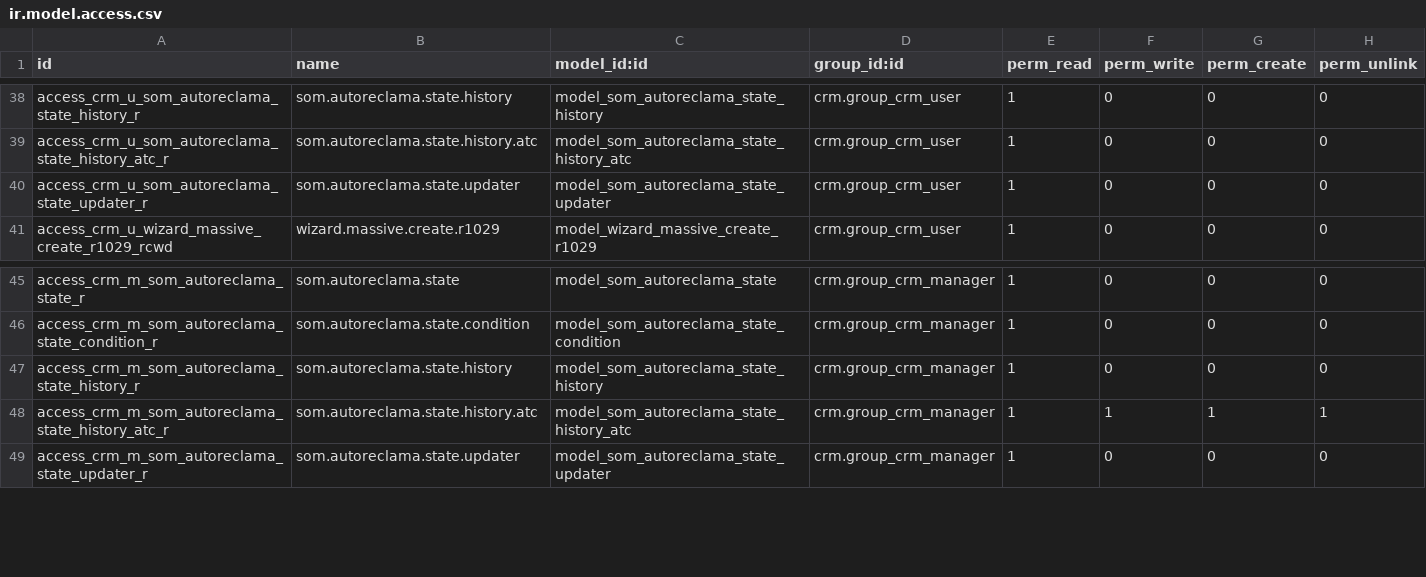
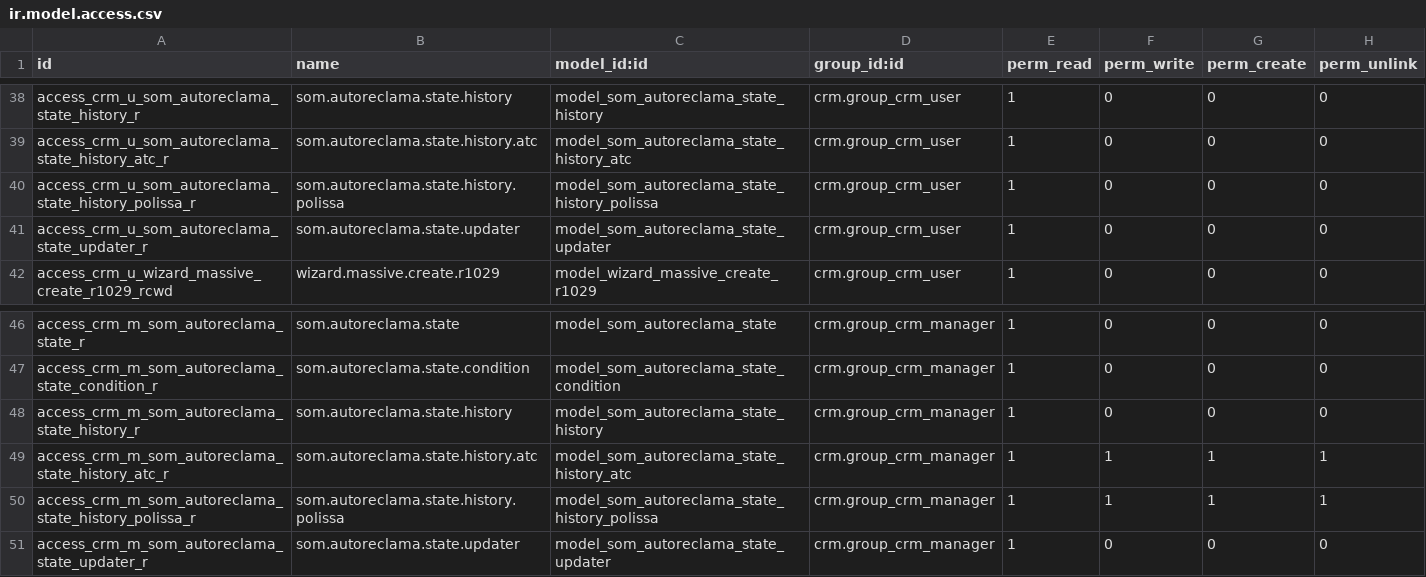
Before and after one commit to Som-Energia/openerp_som_addons, a CSV file: som_autoreclama/security/ir.model.access.csv, drawn as a sheet; only a part is shown, gaps mark what is left out.

Commit message:
Security lines missing, wrong view

```diff
--- a/som_autoreclama/security/ir.model.access.csv
+++ b/som_autoreclama/security/ir.model.access.csv
@@ -39,2 +39,3 @@
 "access_crm_u_som_autoreclama_state_history_atc_r","som.autoreclama.state.history.atc","model_som_autoreclama_state_history_atc","crm.group_crm_user",1,0,0,0
+"access_crm_u_som_autoreclama_state_history_polissa_r","som.autoreclama.state.history.polissa","model_som_autoreclama_state_history_polissa","crm.group_crm_user",1,0,0,0
 "access_crm_u_som_autoreclama_state_updater_r","som.autoreclama.state.updater","model_som_autoreclama_state_updater","crm.group_crm_user",1,0,0,0
@@ -48,2 +49,3 @@
 "access_crm_m_som_autoreclama_state_history_atc_r","som.autoreclama.state.history.atc","model_som_autoreclama_state_history_atc","crm.group_crm_manager",1,1,1,1
+"access_crm_m_som_autoreclama_state_history_polissa_r","som.autoreclama.state.history.polissa","model_som_autoreclama_state_history_polissa","crm.group_crm_manager",1,1,1,1
 "access_crm_m_som_autoreclama_state_updater_r","som.autoreclama.state.updater","model_som_autoreclama_state_updater","crm.group_crm_manager",1,0,0,0
```
